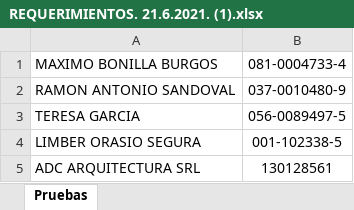
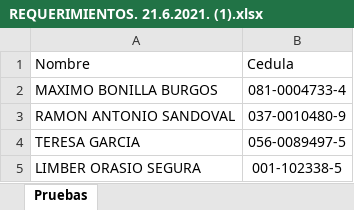
Before and after one commit to Jdiaz0624/UtilidadesAmigos.Solucion, an Excel workbook: UtilidadesAmigos.Solucion/Temporal/REQUERIMIENTOS. 21.6.2021. (1).xlsx, sheet Pruebas, drawn as a sheet; only a part is shown; the shorter side is filled out with more unchanged rows; values as stored, in another font and other column widths than the file's, no borders; the diff names each change by its address in the sheet, - before the commit and + after, or states it on an @@ line.

```diff
--- a/UtilidadesAmigos.Solucion/Temporal/REQUERIMIENTOS. 21.6.2021. (1).xlsx (sheet Pruebas)
+++ b/UtilidadesAmigos.Solucion/Temporal/REQUERIMIENTOS. 21.6.2021. (1).xlsx (sheet Pruebas)
+row 1: Nombre | Cedula
```
Also changed, not shown: 4 other files.
